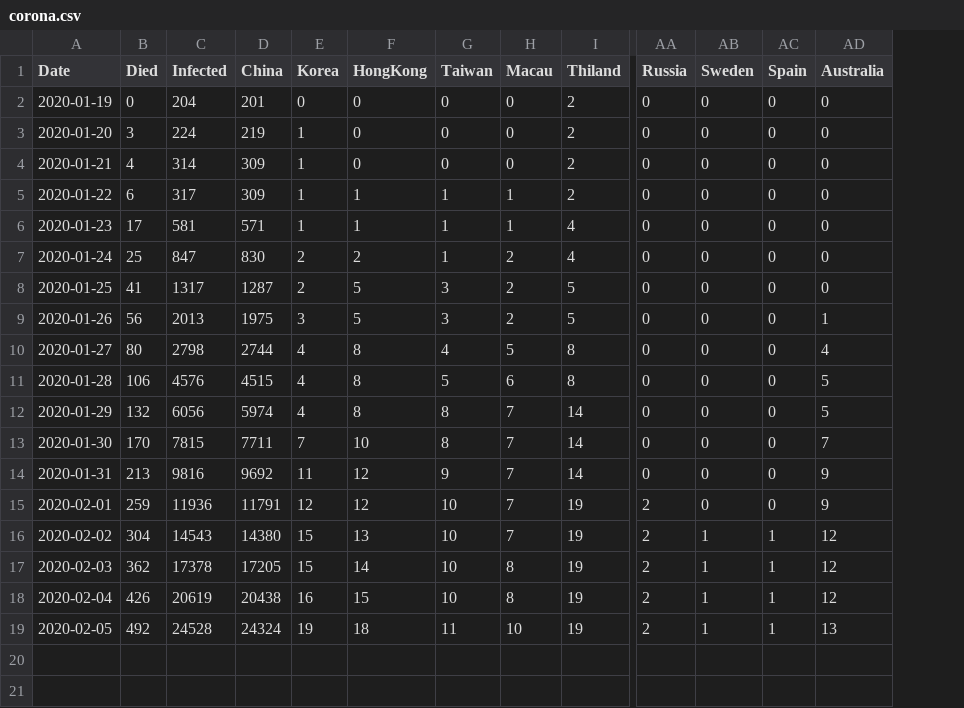
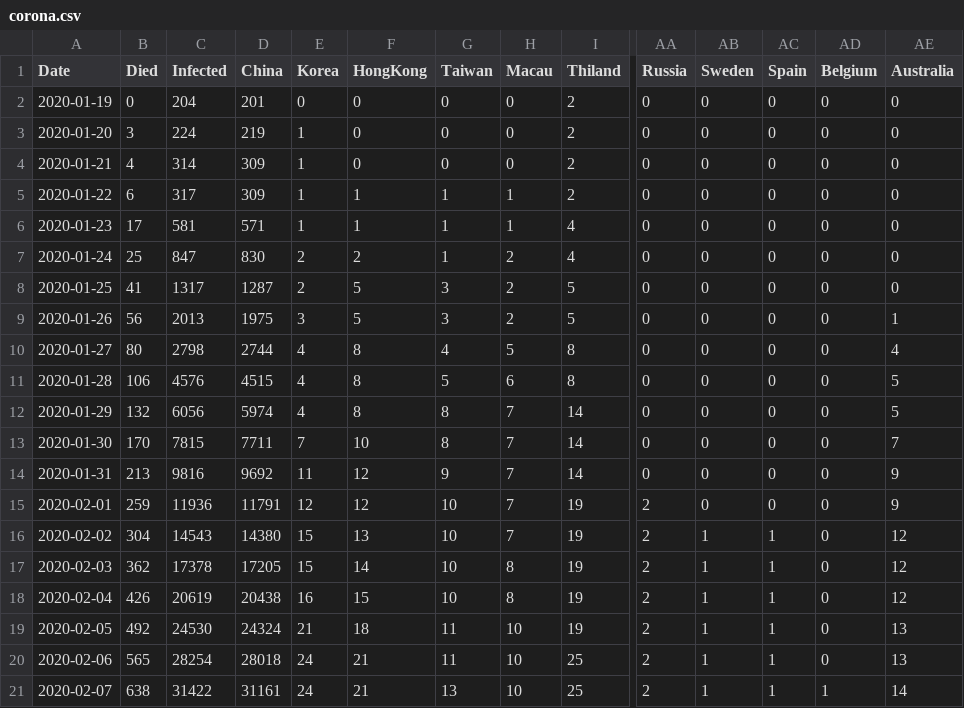
Before and after one commit to soorichu/coronako, a CSV file: public/file/corona.csv, drawn as a sheet; only a part is shown, gaps mark what is left out; rows hold the shown columns only; the diff names each change by its address in the sheet, - before the commit and + after, or states it on an @@ line.

Commit message:
person and corona update

```diff
--- a/public/file/corona.csv
+++ b/public/file/corona.csv
+column AD (Belgium), rows 2-19: all 0
-C19 (Infected): 24528
+C19 (Infected): 24530
-E19 (Korea): 19
+E19 (Korea): 21
+row 20: 2020-02-06 | 565 | 28254 | 28018 | 24 | 21 | 11 | 10 | 25 | 2 | 1 | 1 | 0 | 13
+row 21: 2020-02-07 | 638 | 31422 | 31161 | 24 | 21 | 13 | 10 | 25 | 2 | 1 | 1 | 1 | 14
```
Also changed, not shown: public/file/people.csv, public/file/position.csv, 4 other files.
